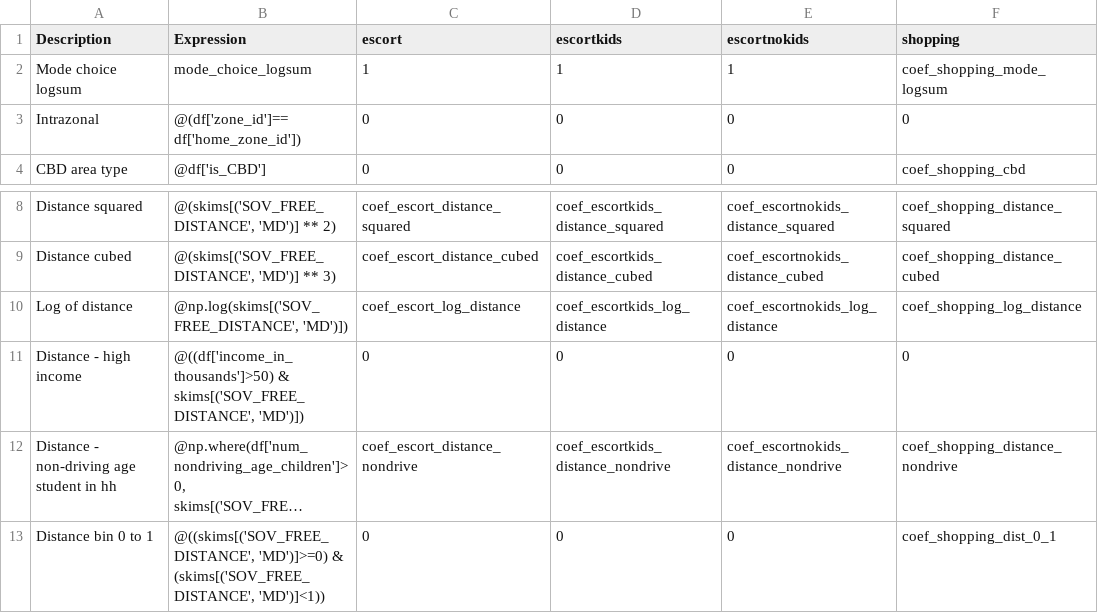
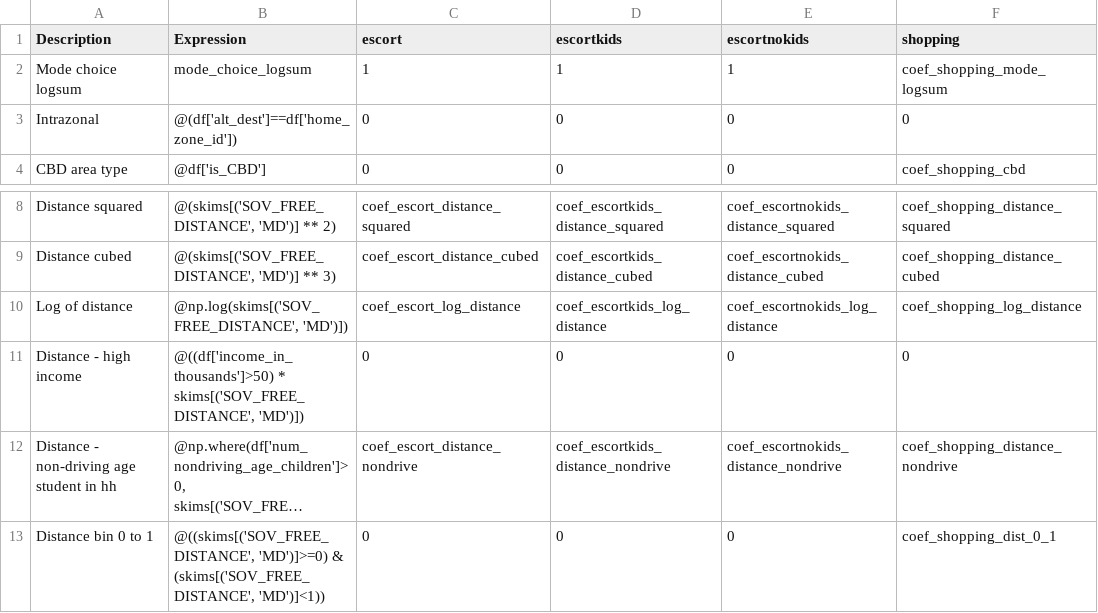
Before and after one commit to wsp-sag/client_arc_abm, a CSV file: configs/non_mandatory_tour_destination.csv, drawn as a sheet; only a part is shown, gaps mark what is left out; long unchanged cells end in …; the diff names each change by its address in the sheet, - before the commit and + after, or states it on an @@ line.

```diff
--- a/configs/non_mandatory_tour_destination.csv
+++ b/configs/non_mandatory_tour_destination.csv
-B3 (Expression): @(df['zone_id']==df['home_zone_id'])
+B3 (Expression): @(df['alt_dest']==df['home_zone_id'])
-B11 (Expression): @((df['income_in_thousands']>50) & skims[('SOV_FREE_DISTANCE', 'MD')])
+B11 (Expression): @((df['income_in_thousands']>50) * skims[('SOV_FREE_DISTANCE', 'MD')])
```
Also changed, not shown: configs/tour_scheduling_joint.csv, configs/tour_scheduling_nonmandatory.csv, 1 other file.
